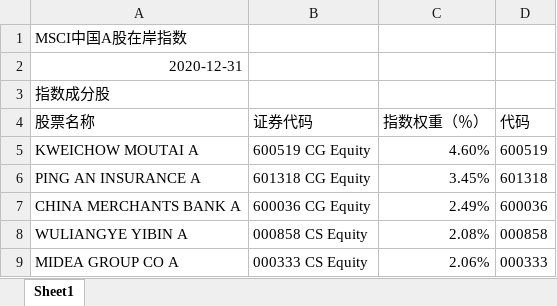
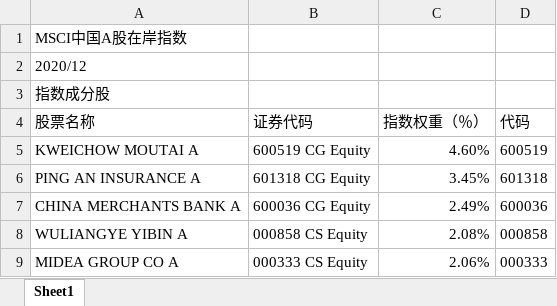
Before and after one commit to FindSunny/stock_msci_roic, an Excel workbook: input/MSCI - 2022-06.xlsx, sheet Sheet1, drawn as a sheet; only a part is shown; values as stored, in another font and other column widths than the file's, no borders; the diff names each change by its address in the sheet, - before the commit and + after, or states it on an @@ line.

```diff
--- a/input/MSCI - 2022-06.xlsx (sheet Sheet1)
+++ b/input/MSCI - 2022-06.xlsx (sheet Sheet1)
-A2 (股票名称): 2020-12-31
+A2 (股票名称): 2020/12
```
Also changed, not shown: 10 other files.
